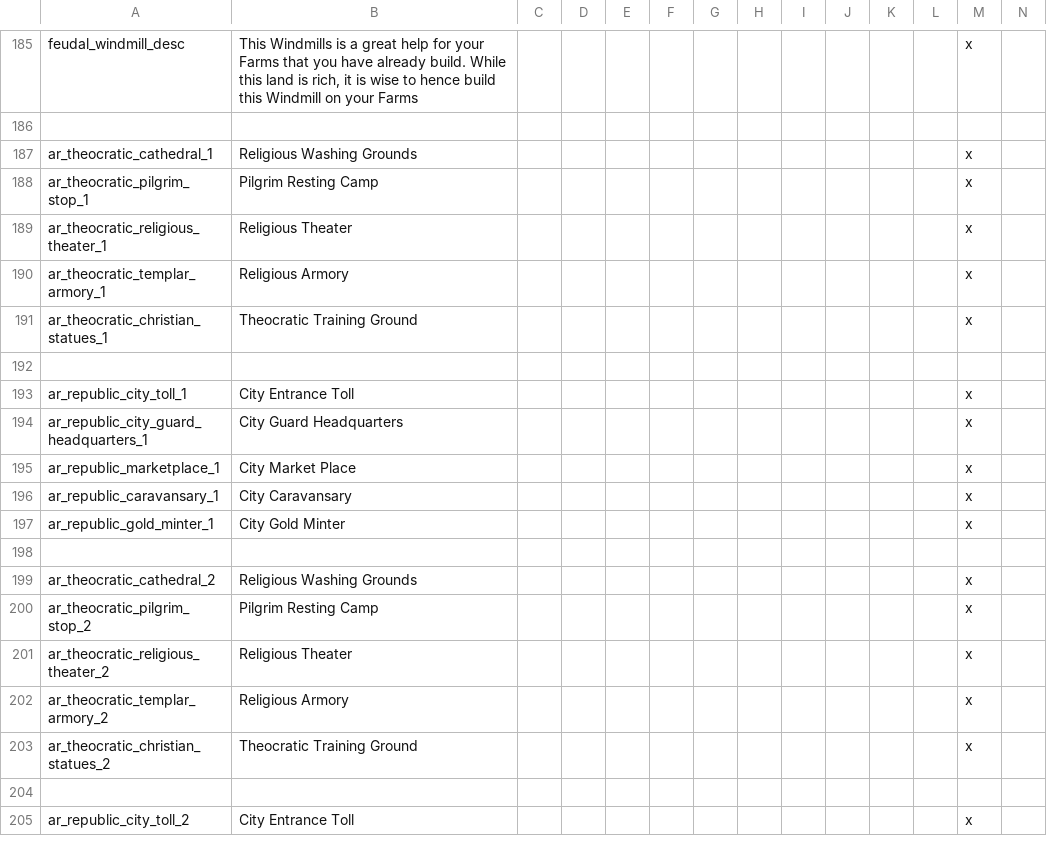
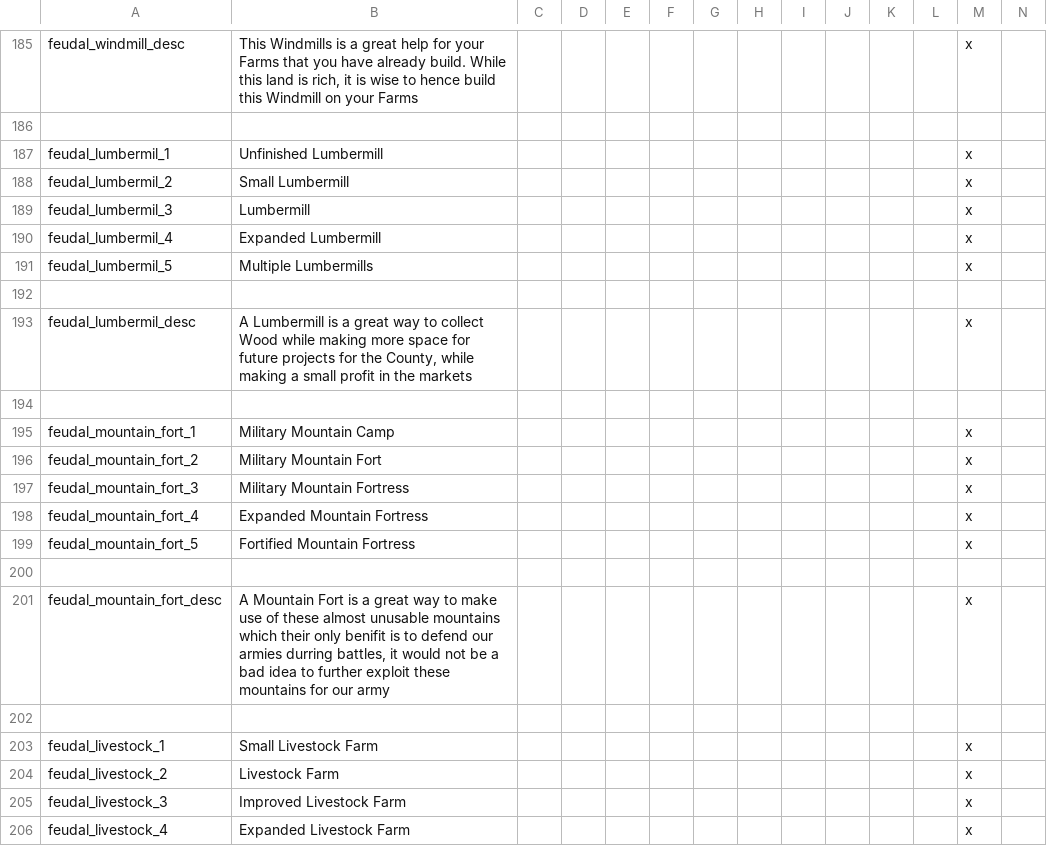
Before and after one commit to Archidemos/extradecisions, a CSV file: localisation/custom_buildings.csv, drawn as a sheet; only a part is shown, gaps mark what is left out; the shorter side is filled out with more unchanged rows; the diff covers the shown part only.

Commit message:
new buildings added and tweaks to great works

```diff
--- a/localisation/custom_buildings.csv
+++ b/localisation/custom_buildings.csv
@@ -186 +186,21 @@ feudal_windmill_desc;This Windmills is a great help for your Farms that you have
 
+feudal_lumbermil_1;Unfinished Lumbermill;;;;;;;;;;;x
+feudal_lumbermil_2;Small Lumbermill;;;;;;;;;;;x
+feudal_lumbermil_3;Lumbermill;;;;;;;;;;;x
+feudal_lumbermil_4;Expanded Lumbermill;;;;;;;;;;;x
+feudal_lumbermil_5;Multiple Lumbermills;;;;;;;;;;;x
+
+feudal_lumbermil_desc;A Lumbermill is a great way to collect Wood while making more space for future projects for the County, while making a small profit in the markets;;;;;;;;;;;x
+
+feudal_mountain_fort_1;Military Mountain Camp;;;;;;;;;;;x
+feudal_mountain_fort_2;Military Mountain Fort;;;;;;;;;;;x
+feudal_mountain_fort_3;Military Mountain Fortress;;;;;;;;;;;x
+feudal_mountain_fort_4;Expanded Mountain Fortress;;;;;;;;;;;x
+feudal_mountain_fort_5;Fortified Mountain Fortress;;;;;;;;;;;x
+
+feudal_mountain_fort_desc;A Mountain Fort is a great way to make use of these almost unusable mountains which their only benifit is to defend our armies durring battles, it would not be a bad idea to further exploit these mountains for our army;;;;;;;;;;;x
+
+feudal_livestock_1;Small Livestock Farm;;;;;;;;;;;x
+feudal_livestock_2;Livestock Farm;;;;;;;;;;;x
+feudal_livestock_3;Improved Livestock Farm;;;;;;;;;;;x
+feudal_livestock_4;Expanded Livestock Farm;;;;;;;;;;;x
```
Also changed, not shown: 12 added rows and 1 removed row elsewhere in this file, localisation/custom_wonder.csv, 8 other files.
